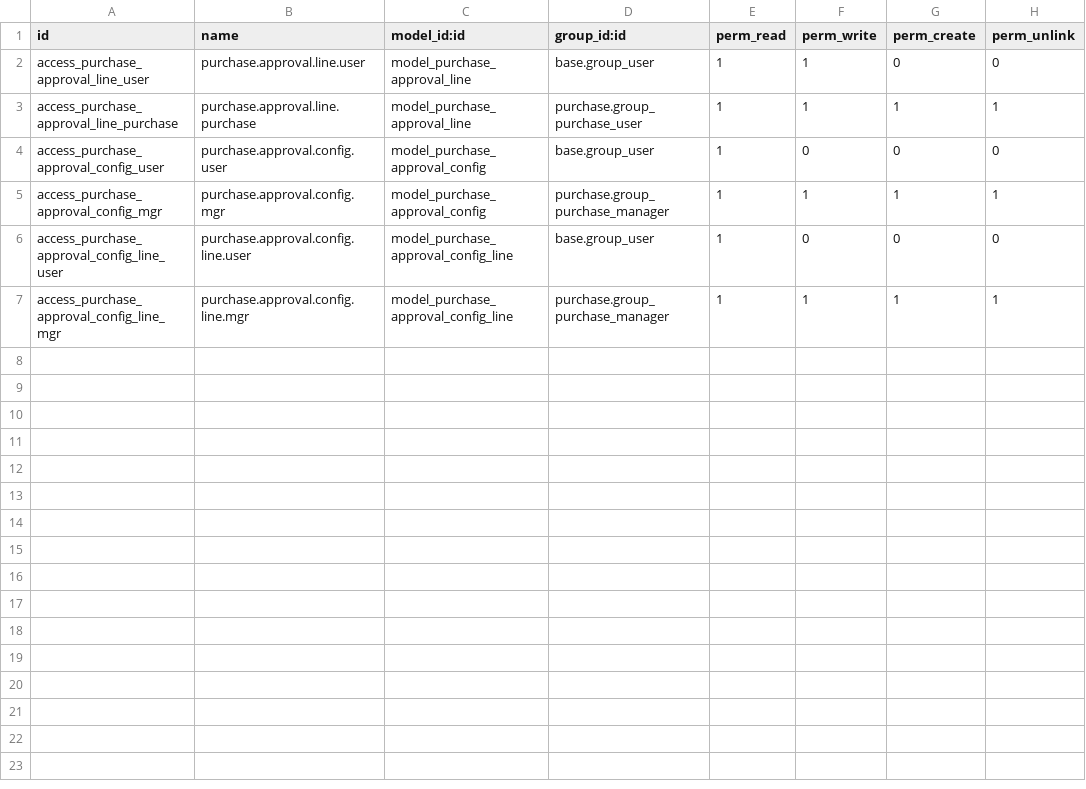
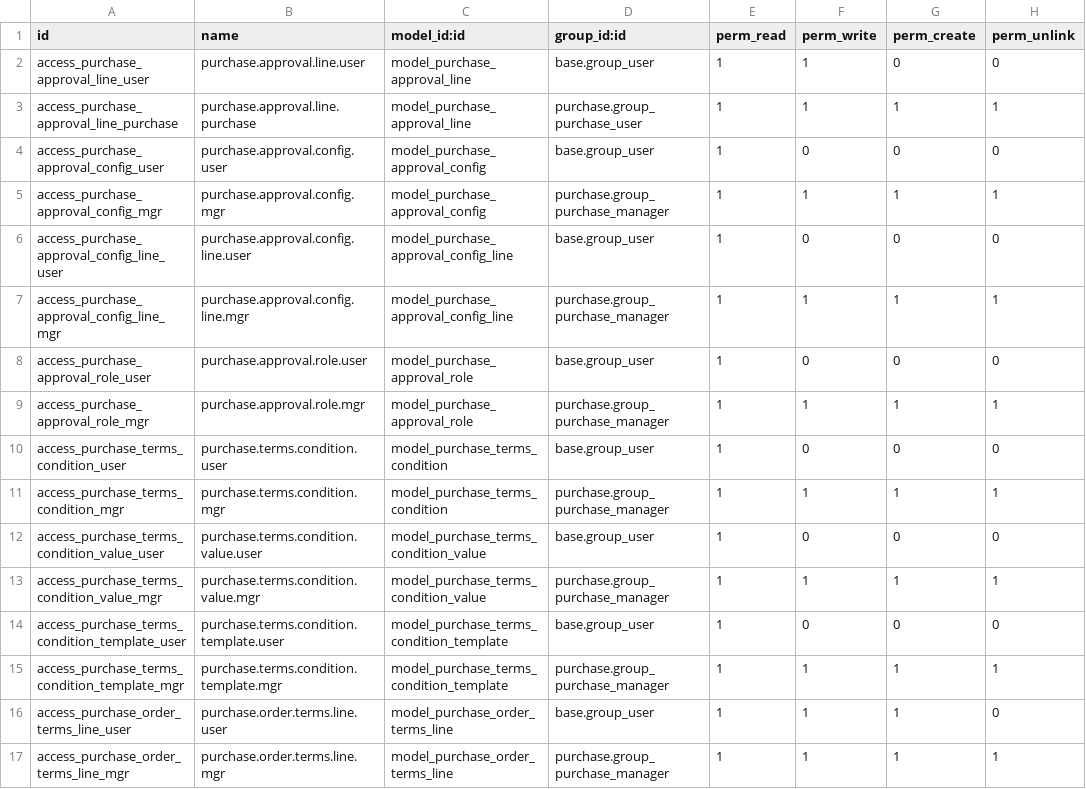
Before and after one commit to deepak-fnet/asset_management, a CSV file: asset_addons_dev/purchase_approval/security/ir.model.access.csv, drawn as a sheet.

Commit message:
Asset Management Changes

```diff
--- a/asset_addons_dev/purchase_approval/security/ir.model.access.csv
+++ b/asset_addons_dev/purchase_approval/security/ir.model.access.csv
@@ -7 +7,11 @@ access_purchase_approval_config_line_user,purchase.approval.config.line.user,mod
 access_purchase_approval_config_line_mgr,purchase.approval.config.line.mgr,model_purchase_approval_config_line,purchase.group_purchase_manager,1,1,1,1
+access_purchase_approval_role_user,purchase.approval.role.user,model_purchase_approval_role,base.group_user,1,0,0,0
+access_purchase_approval_role_mgr,purchase.approval.role.mgr,model_purchase_approval_role,purchase.group_purchase_manager,1,1,1,1
+access_purchase_terms_condition_user,purchase.terms.condition.user,model_purchase_terms_condition,base.group_user,1,0,0,0
+access_purchase_terms_condition_mgr,purchase.terms.condition.mgr,model_purchase_terms_condition,purchase.group_purchase_manager,1,1,1,1
+access_purchase_terms_condition_value_user,purchase.terms.condition.value.user,model_purchase_terms_condition_value,base.group_user,1,0,0,0
+access_purchase_terms_condition_value_mgr,purchase.terms.condition.value.mgr,model_purchase_terms_condition_value,purchase.group_purchase_manager,1,1,1,1
+access_purchase_terms_condition_template_user,purchase.terms.condition.template.user,model_purchase_terms_condition_template,base.group_user,1,0,0,0
+access_purchase_terms_condition_template_mgr,purchase.terms.condition.template.mgr,model_purchase_terms_condition_template,purchase.group_purchase_manager,1,1,1,1
+access_purchase_order_terms_line_user,purchase.order.terms.line.user,model_purchase_order_terms_line,base.group_user,1,1,1,0
+access_purchase_order_terms_line_mgr,purchase.order.terms.line.mgr,model_purchase_order_terms_line,purchase.group_purchase_manager,1,1,1,1
```
Also changed, not shown: asset_addons_dev/vendor_management/security/ir.model.access.csv, 31 other files.
